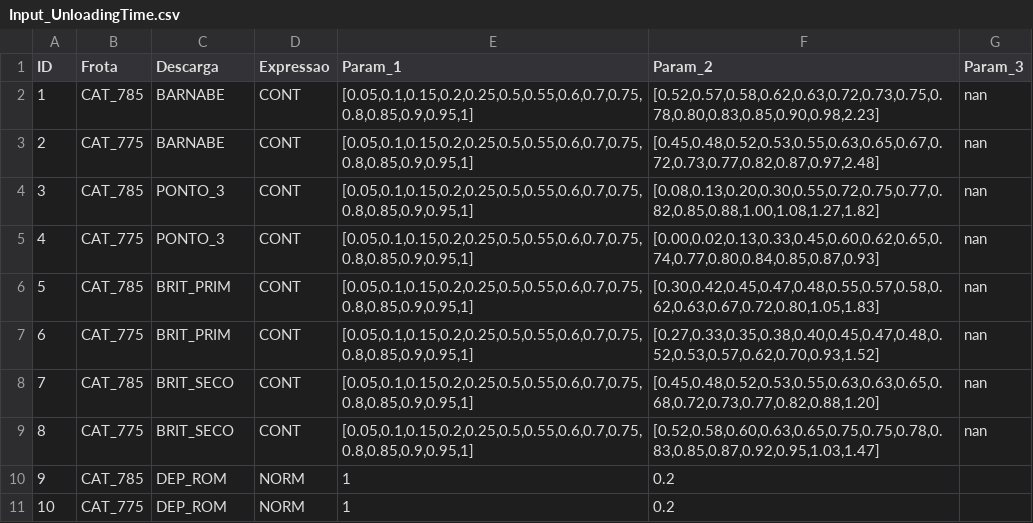
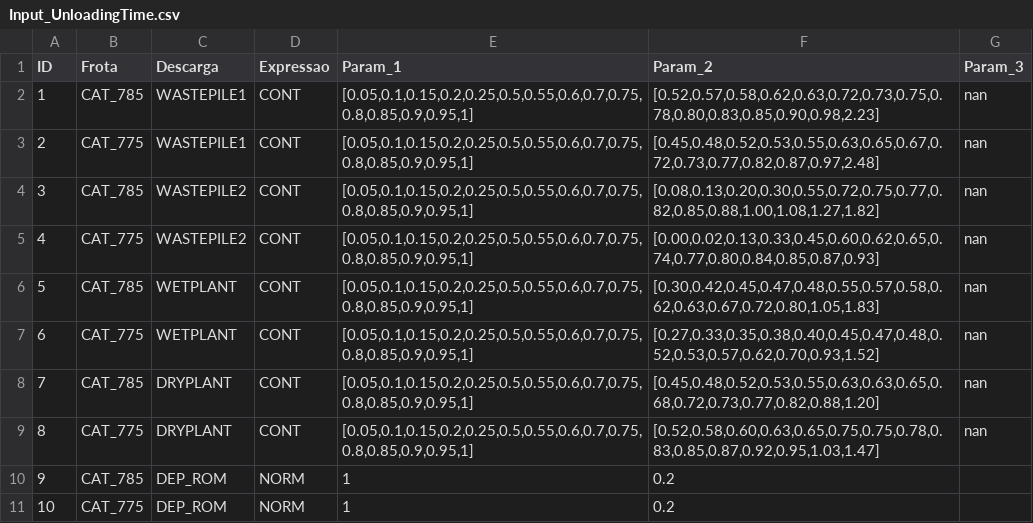
Before and after one commit to aldringm/CAIE_2024, a CSV file: Input_UnloadingTime.csv, drawn as a sheet.

```diff
--- a/Input_UnloadingTime.csv
+++ b/Input_UnloadingTime.csv
@@ -1,10 +1,10 @@
 ID,Frota,Descarga,Expressao,Param_1,Param_2,Param_3
-1,CAT_785,BARNABE,CONT,"[0.05,0.1,0.15,0.2,0.25,0.5,0.55,0.6,0.7,0.75,0.8,0.85,0.9,0.95,1]","[0.52,0.57,0.58,0.62,0.63,0.72,0.73,0.75,0.78,0.80,0.83,0.85,0.90,0.98,2.23]",nan
-2,CAT_775,BARNABE,CONT,"[0.05,0.1,0.15,0.2,0.25,0.5,0.55,0.6,0.7,0.75,0.8,0.85,0.9,0.95,1]","[0.45,0.48,0.52,0.53,0.55,0.63,0.65,0.67,0.72,0.73,0.77,0.82,0.87,0.97,2.48]",nan
-3,CAT_785,PONTO_3,CONT,"[0.05,0.1,0.15,0.2,0.25,0.5,0.55,0.6,0.7,0.75,0.8,0.85,0.9,0.95,1]","[0.08,0.13,0.20,0.30,0.55,0.72,0.75,0.77,0.82,0.85,0.88,1.00,1.08,1.27,1.82]",nan
-4,CAT_775,PONTO_3,CONT,"[0.05,0.1,0.15,0.2,0.25,0.5,0.55,0.6,0.7,0.75,0.8,0.85,0.9,0.95,1]","[0.00,0.02,0.13,0.33,0.45,0.60,0.62,0.65,0.74,0.77,0.80,0.84,0.85,0.87,0.93]",nan
-5,CAT_785,BRIT_PRIM,CONT,"[0.05,0.1,0.15,0.2,0.25,0.5,0.55,0.6,0.7,0.75,0.8,0.85,0.9,0.95,1]","[0.30,0.42,0.45,0.47,0.48,0.55,0.57,0.58,0.62,0.63,0.67,0.72,0.80,1.05,1.83]",nan
-6,CAT_775,BRIT_PRIM,CONT,"[0.05,0.1,0.15,0.2,0.25,0.5,0.55,0.6,0.7,0.75,0.8,0.85,0.9,0.95,1]","[0.27,0.33,0.35,0.38,0.40,0.45,0.47,0.48,0.52,0.53,0.57,0.62,0.70,0.93,1.52]",nan
-7,CAT_785,BRIT_SECO,CONT,"[0.05,0.1,0.15,0.2,0.25,0.5,0.55,0.6,0.7,0.75,0.8,0.85,0.9,0.95,1]","[0.45,0.48,0.52,0.53,0.55,0.63,0.63,0.65,0.68,0.72,0.73,0.77,0.82,0.88,1.20]",nan
-8,CAT_775,BRIT_SECO,CONT,"[0.05,0.1,0.15,0.2,0.25,0.5,0.55,0.6,0.7,0.75,0.8,0.85,0.9,0.95,1]","[0.52,0.58,0.60,0.63,0.65,0.75,0.75,0.78,0.83,0.85,0.87,0.92,0.95,1.03,1.47]",nan
+1,CAT_785,WASTEPILE1,CONT,"[0.05,0.1,0.15,0.2,0.25,0.5,0.55,0.6,0.7,0.75,0.8,0.85,0.9,0.95,1]","[0.52,0.57,0.58,0.62,0.63,0.72,0.73,0.75,0.78,0.80,0.83,0.85,0.90,0.98,2.23]",nan
+2,CAT_775,WASTEPILE1,CONT,"[0.05,0.1,0.15,0.2,0.25,0.5,0.55,0.6,0.7,0.75,0.8,0.85,0.9,0.95,1]","[0.45,0.48,0.52,0.53,0.55,0.63,0.65,0.67,0.72,0.73,0.77,0.82,0.87,0.97,2.48]",nan
+3,CAT_785,WASTEPILE2,CONT,"[0.05,0.1,0.15,0.2,0.25,0.5,0.55,0.6,0.7,0.75,0.8,0.85,0.9,0.95,1]","[0.08,0.13,0.20,0.30,0.55,0.72,0.75,0.77,0.82,0.85,0.88,1.00,1.08,1.27,1.82]",nan
+4,CAT_775,WASTEPILE2,CONT,"[0.05,0.1,0.15,0.2,0.25,0.5,0.55,0.6,0.7,0.75,0.8,0.85,0.9,0.95,1]","[0.00,0.02,0.13,0.33,0.45,0.60,0.62,0.65,0.74,0.77,0.80,0.84,0.85,0.87,0.93]",nan
+5,CAT_785,WETPLANT,CONT,"[0.05,0.1,0.15,0.2,0.25,0.5,0.55,0.6,0.7,0.75,0.8,0.85,0.9,0.95,1]","[0.30,0.42,0.45,0.47,0.48,0.55,0.57,0.58,0.62,0.63,0.67,0.72,0.80,1.05,1.83]",nan
+6,CAT_775,WETPLANT,CONT,"[0.05,0.1,0.15,0.2,0.25,0.5,0.55,0.6,0.7,0.75,0.8,0.85,0.9,0.95,1]","[0.27,0.33,0.35,0.38,0.40,0.45,0.47,0.48,0.52,0.53,0.57,0.62,0.70,0.93,1.52]",nan
+7,CAT_785,DRYPLANT,CONT,"[0.05,0.1,0.15,0.2,0.25,0.5,0.55,0.6,0.7,0.75,0.8,0.85,0.9,0.95,1]","[0.45,0.48,0.52,0.53,0.55,0.63,0.63,0.65,0.68,0.72,0.73,0.77,0.82,0.88,1.20]",nan
+8,CAT_775,DRYPLANT,CONT,"[0.05,0.1,0.15,0.2,0.25,0.5,0.55,0.6,0.7,0.75,0.8,0.85,0.9,0.95,1]","[0.52,0.58,0.60,0.63,0.65,0.75,0.75,0.78,0.83,0.85,0.87,0.92,0.95,1.03,1.47]",nan
 9,CAT_785,DEP_ROM,NORM,1,0.2,
```
Also changed, not shown: Input_EmptyTime.csv, Input_LoadedTime.csv, 8 other files.
